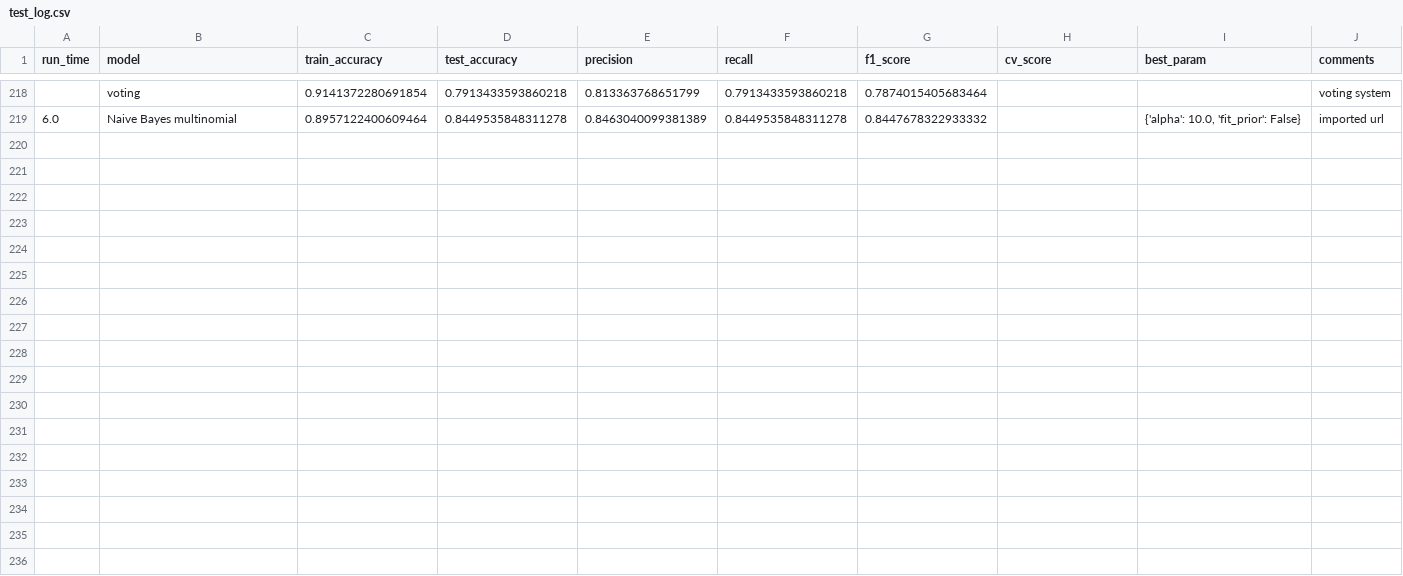
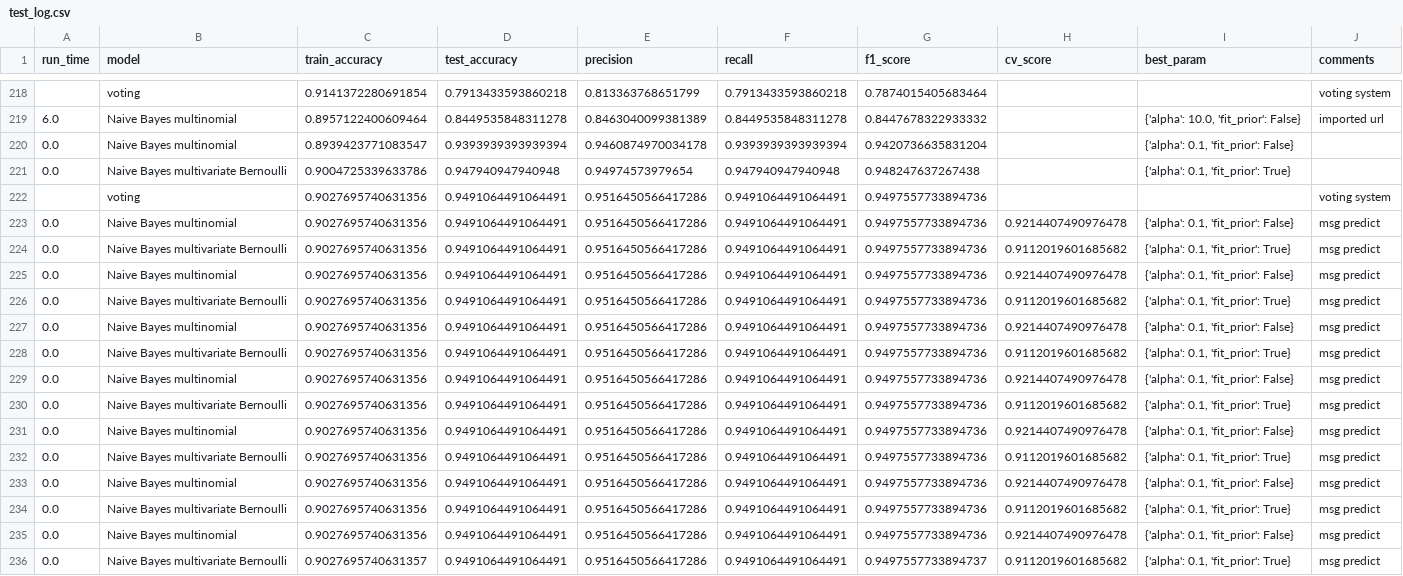
Before and after one commit to Hardhat-Enterprises/smishing, a CSV file: MachineLearningDev/test_log.csv, drawn as a sheet; only a part is shown, gaps mark what is left out; the diff names each change by its address in the sheet, - before the commit and + after, or states it on an @@ line.

```diff
--- a/MachineLearningDev/test_log.csv
+++ b/MachineLearningDev/test_log.csv
+row 220: 0.0 | Naive Bayes multinomial | 0.8939423771083547 | 0.9393939393939394 | 0.9460874970034178 | 0.9393939393939394 | 0.9420736635831204 |  | {'alpha': 0.1, 'fit_prior': False}
+row 221: 0.0 | Naive Bayes multivariate Bernoulli | 0.9004725339633786 | 0.947940947940948 | 0.94974573979654 | 0.947940947940948 | 0.948247637267438 |  | {'alpha': 0.1, 'fit_prior': True}
+row 222:  | voting | 0.9027695740631356 | 0.9491064491064491 | 0.9516450566417286 | 0.9491064491064491 | 0.9497557733894736 |  |  | voting system
+row 223: 0.0 | Naive Bayes multinomial | 0.9027695740631356 | 0.9491064491064491 | 0.9516450566417286 | 0.9491064491064491 | 0.9497557733894736 | 0.9214407490976478 | {'alpha': 0.1, 'fit_prior': False} | msg predict
+row 224: 0.0 | Naive Bayes multivariate Bernoulli | 0.9027695740631356 | 0.9491064491064491 | 0.9516450566417286 | 0.9491064491064491 | 0.9497557733894736 | 0.9112019601685682 | {'alpha': 0.1, 'fit_prior': True} | msg predict
+row 225: 0.0 | Naive Bayes multinomial | 0.9027695740631356 | 0.9491064491064491 | 0.9516450566417286 | 0.9491064491064491 | 0.9497557733894736 | 0.9214407490976478 | {'alpha': 0.1, 'fit_prior': False} | msg predict
+row 226: 0.0 | Naive Bayes multivariate Bernoulli | 0.9027695740631356 | 0.9491064491064491 | 0.9516450566417286 | 0.9491064491064491 | 0.9497557733894736 | 0.9112019601685682 | {'alpha': 0.1, 'fit_prior': True} | msg predict
+row 227: 0.0 | Naive Bayes multinomial | 0.9027695740631356 | 0.9491064491064491 | 0.9516450566417286 | 0.9491064491064491 | 0.9497557733894736 | 0.9214407490976478 | {'alpha': 0.1, 'fit_prior': False} | msg predict
+row 228: 0.0 | Naive Bayes multivariate Bernoulli | 0.9027695740631356 | 0.9491064491064491 | 0.9516450566417286 | 0.9491064491064491 | 0.9497557733894736 | 0.9112019601685682 | {'alpha': 0.1, 'fit_prior': True} | msg predict
+row 229: 0.0 | Naive Bayes multinomial | 0.9027695740631356 | 0.9491064491064491 | 0.9516450566417286 | 0.9491064491064491 | 0.9497557733894736 | 0.9214407490976478 | {'alpha': 0.1, 'fit_prior': False} | msg predict
+row 230: 0.0 | Naive Bayes multivariate Bernoulli | 0.9027695740631356 | 0.9491064491064491 | 0.9516450566417286 | 0.9491064491064491 | 0.9497557733894736 | 0.9112019601685682 | {'alpha': 0.1, 'fit_prior': True} | msg predict
+row 231: 0.0 | Naive Bayes multinomial | 0.9027695740631356 | 0.9491064491064491 | 0.9516450566417286 | 0.9491064491064491 | 0.9497557733894736 | 0.9214407490976478 | {'alpha': 0.1, 'fit_prior': False} | msg predict
+row 232: 0.0 | Naive Bayes multivariate Bernoulli | 0.9027695740631356 | 0.9491064491064491 | 0.9516450566417286 | 0.9491064491064491 | 0.9497557733894736 | 0.9112019601685682 | {'alpha': 0.1, 'fit_prior': True} | msg predict
+row 233: 0.0 | Naive Bayes multinomial | 0.9027695740631356 | 0.9491064491064491 | 0.9516450566417286 | 0.9491064491064491 | 0.9497557733894736 | 0.9214407490976478 | {'alpha': 0.1, 'fit_prior': False} | msg predict
+row 234: 0.0 | Naive Bayes multivariate Bernoulli | 0.9027695740631356 | 0.9491064491064491 | 0.9516450566417286 | 0.9491064491064491 | 0.9497557733894736 | 0.9112019601685682 | {'alpha': 0.1, 'fit_prior': True} | msg predict
+row 235: 0.0 | Naive Bayes multinomial | 0.9027695740631356 | 0.9491064491064491 | 0.9516450566417286 | 0.9491064491064491 | 0.9497557733894736 | 0.9214407490976478 | {'alpha': 0.1, 'fit_prior': False} | msg predict
+row 236: 0.0 | Naive Bayes multivariate Bernoulli | 0.9027695740631357 | 0.9491064491064491 | 0.9516450566417286 | 0.9491064491064491 | 0.9497557733894737 | 0.9112019601685682 | {'alpha': 0.1, 'fit_prior': True} | msg predict
```
Also changed, not shown: 9 other files.
